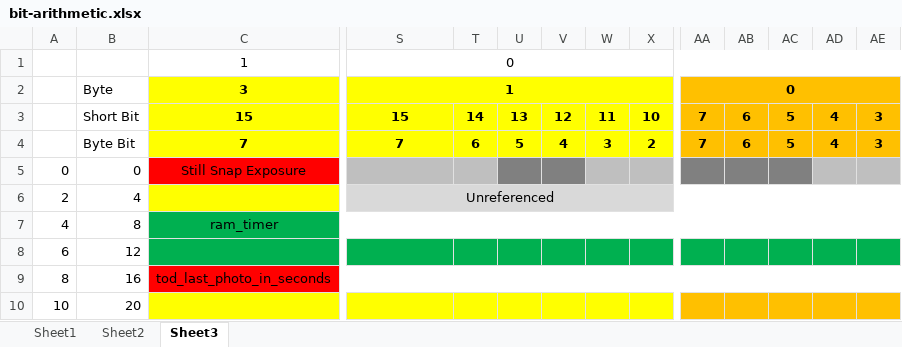
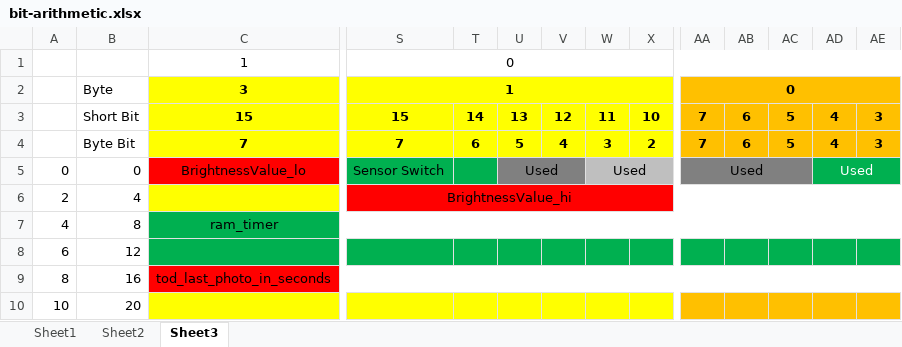
Before and after one commit to robertzak133/unified-btc-reverse, an Excel workbook: tools/spreadsheets/bit-arithmetic.xlsx, sheet Sheet3, drawn as a sheet; only a part is shown, gaps mark what is left out; values as stored, in another font and other column widths than the file's, no borders; the diff covers the shown part only; the diff names each change by its address in the sheet, - before the commit and + after, or states it on an @@ line.

```diff
--- a/tools/spreadsheets/bit-arithmetic.xlsx (sheet Sheet3)
+++ b/tools/spreadsheets/bit-arithmetic.xlsx (sheet Sheet3)
-C5: Still Snap Exposure
+C5: BrightnessValue_lo
-S5: (empty)
+S5: Sensor Switch
-S5:T5 fill: #BFBFBF
+S5:T5 fill: #00B050
-U5: (empty)
+U5: Used
+U5:V5 merged
-W5: (empty)
+W5: Used
+W5:Z5 merged
-AA5: (empty)
+AA5: Used
+AA5:AC5 merged
-AD5: (empty)
+AD5: Used
-AD5:AE5 fill: #BFBFBF
+AD5:AE5 fill: #00B050
+AD5:AE5 merged
-S6: Unreferenced
+S6: BrightnessValue_hi
-S6:AE6 fill: #D9D9D9
+S6:AE6 fill: #FF0000
```
Also changed, not shown: cell formats elsewhere in this sheet, 42 other files.
